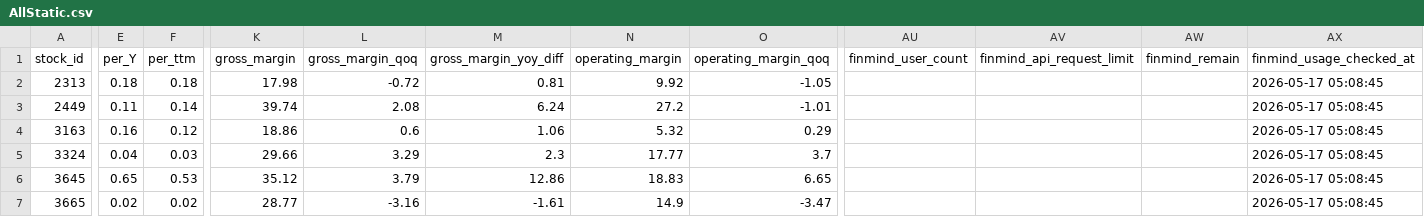
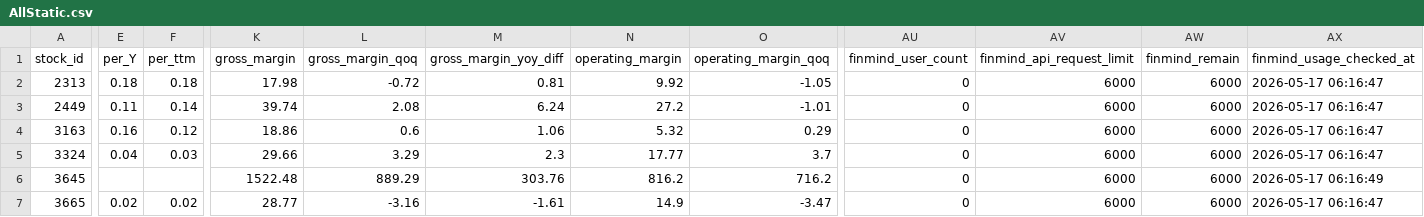
Before and after one commit to ONicole0101/Marks, a CSV file: AllStatic.csv, drawn as a sheet; only a part is shown, gaps mark what is left out; the diff covers the shown part only; the diff names each change by its address in the sheet, - before the commit and + after, or states it on an @@ line.

```diff
--- a/AllStatic.csv
+++ b/AllStatic.csv
-AU2:AU7 (finmind_user_count): (empty)
+AU2:AU7 (finmind_user_count): 0
-AV2:AV7 (finmind_api_request_limit): (empty)
+AV2:AV7 (finmind_api_request_limit): 6000
-AW2:AW7 (finmind_remain): (empty)
+AW2:AW7 (finmind_remain): 6000
-AX2:AX5 (finmind_usage_checked_at): 2026-05-17 05:08:45
+AX2:AX5 (finmind_usage_checked_at): 2026-05-17 06:16:47
-E6 (per_Y): 0.65
+E6 (per_Y): (empty)
-F6 (per_ttm): 0.53
+F6 (per_ttm): (empty)
-K6 (gross_margin): 35.12
+K6 (gross_margin): 1522.48
-L6 (gross_margin_qoq): 3.79
+L6 (gross_margin_qoq): 889.29
-M6 (gross_margin_yoy_diff): 12.86
+M6 (gross_margin_yoy_diff): 303.76
-N6 (operating_margin): 18.83
+N6 (operating_margin): 816.2
-O6 (operating_margin_qoq): 6.65
+O6 (operating_margin_qoq): 716.2
-AX6 (finmind_usage_checked_at): 2026-05-17 05:08:45
+AX6 (finmind_usage_checked_at): 2026-05-17 06:16:49
-AX7 (finmind_usage_checked_at): 2026-05-17 05:08:45
+AX7 (finmind_usage_checked_at): 2026-05-17 06:16:47
```
Also changed, not shown: 63 edited cells elsewhere in this file, 1 other file.
